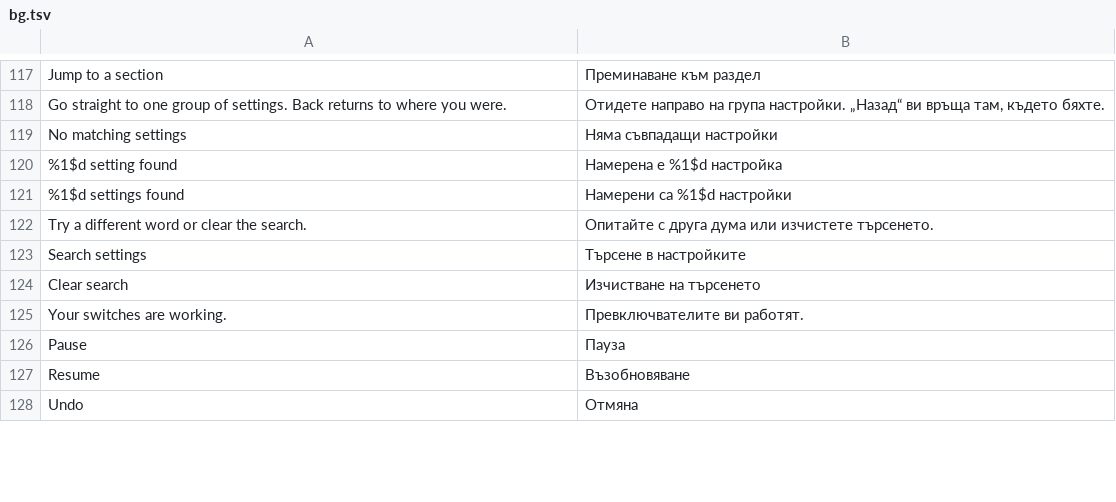
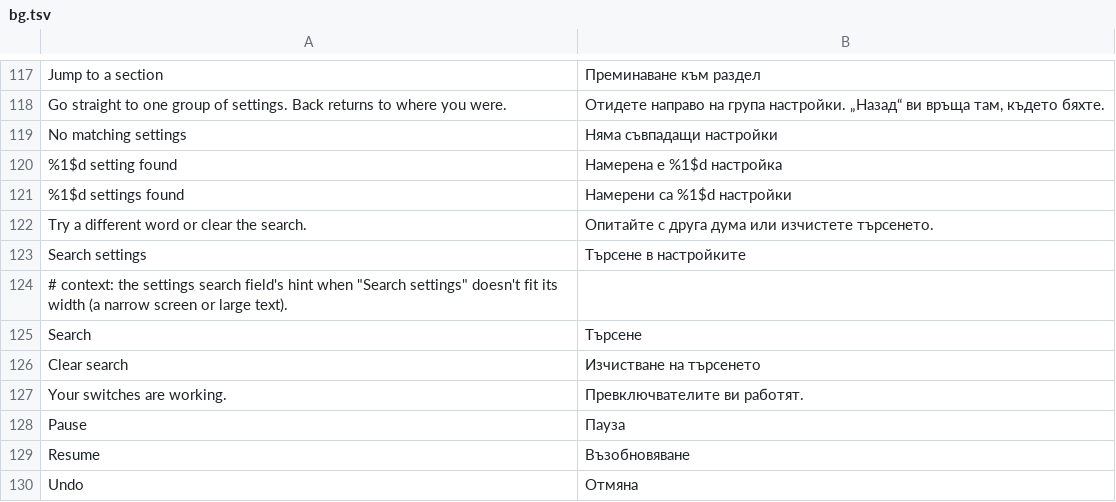
Before and after one commit to SysAdminDoc/HushTelegram, a TSV file: extensions/shared/library/src/main/l10n/bg.tsv, drawn as a sheet; only a part is shown, gaps mark what is left out; the diff names each change by its address in the sheet, - before the commit and + after, or states it on an @@ line.

Commit message:
fix(settings): fall back to a short search hint where the full one doesn't fit
A single-line EditText can't ellipsize its hint, so at 320 dp and 200% text
"Search settings" was cut mid-word. The box measures the hint against its
room on each layout and uses "Search" when the full one won't fit. The
content description stays "Search settings" for TalkBack.

```diff
--- a/extensions/shared/library/src/main/l10n/bg.tsv
+++ b/extensions/shared/library/src/main/l10n/bg.tsv
+row 124: # context: the settings search field's hint when "Search settings" doesn't fit its width (a narrow screen or large text).
+row 125: Search | Търсене
```
Also changed, not shown: extensions/shared/library/src/main/l10n/de.tsv, extensions/shared/library/src/main/l10n/es.tsv, 7 other files.
